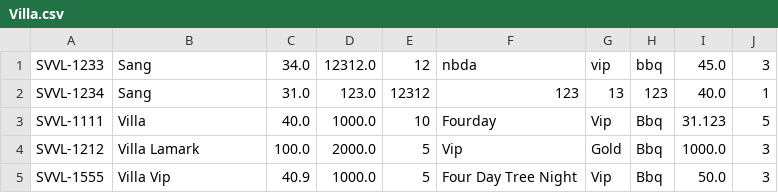
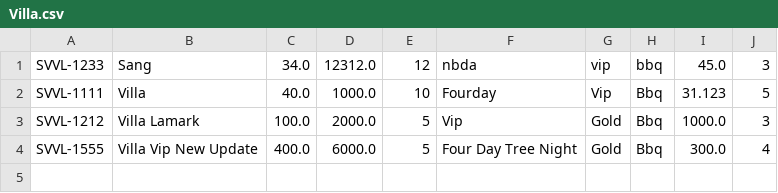
Before and after one commit to sangle173/CaseStudyModule2_Furama, a CSV file: src/Data/Villa.csv, drawn as a sheet.

```diff
--- a/src/Data/Villa.csv
+++ b/src/Data/Villa.csv
@@ -1,5 +1,4 @@
 SVVL-1233,Sang,34.0,12312.0,12,nbda,vip,bbq,45.0,3
-SVVL-1234,Sang,31.0,123.0,12312,123,13,123,40.0,1
 SVVL-1111,Villa,40.0,1000.0,10,Fourday,Vip,Bbq,31.123,5
 SVVL-1212,Villa Lamark,100.0,2000.0,5,Vip,Gold,Bbq,1000.0,3
-SVVL-1555,Villa Vip,40.9,1000.0,5,Four Day Tree Night,Vip,Bbq,50.0,3
+SVVL-1555,Villa Vip New Update,400.0,6000.0,5,Four Day Tree Night,Gold,Bbq,300.0,4
```
Also changed, not shown: 9 other files.
